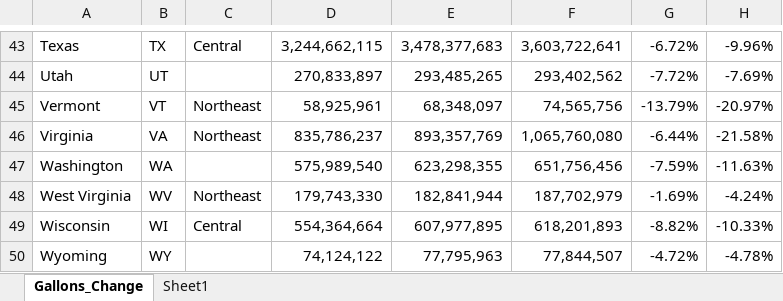
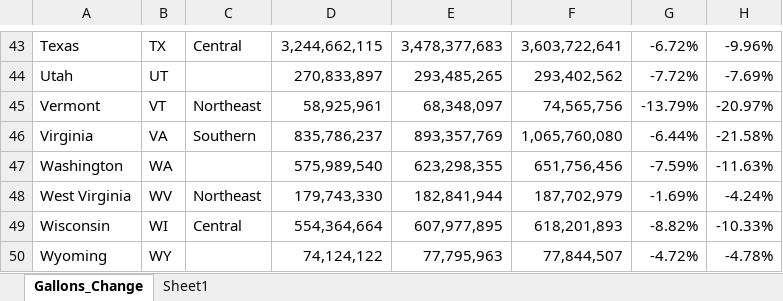
Before and after one commit to spamarti/citgo, an Excel workbook: TaxableGallons_gas.xlsx, sheet Gallons_Change, drawn as a sheet; only a part is shown, gaps mark what is left out; values as stored, in another font and other column widths than the file's, no borders; the diff names each change by its address in the sheet, - before the commit and + after, or states it on an @@ line.

Commit message:
Moved VA back to LOSO

```diff
--- a/TaxableGallons_gas.xlsx (sheet Gallons_Change)
+++ b/TaxableGallons_gas.xlsx (sheet Gallons_Change)
-C46: Northeast
+C46: Southern
```
